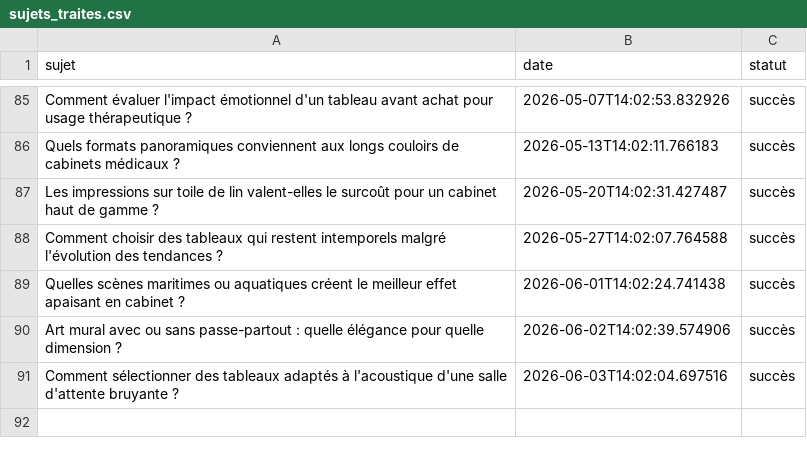
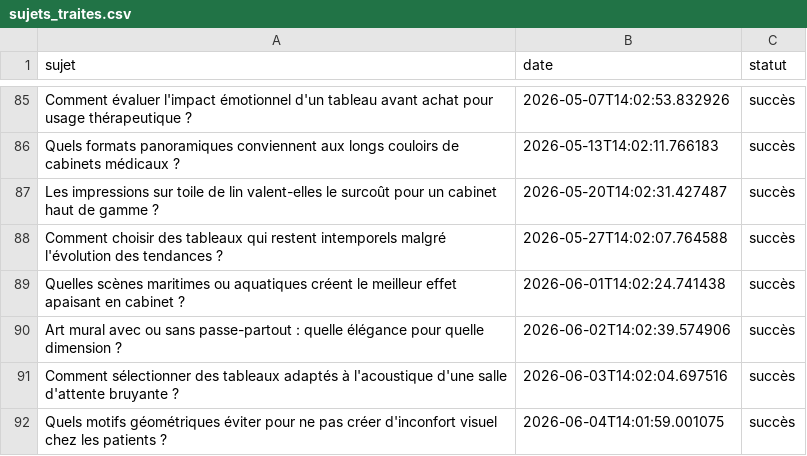
Before and after one commit to Metalosmose21/Cabinet-m-dical-2, a CSV file: sujets_traites.csv, drawn as a sheet; only a part is shown, gaps mark what is left out; the diff names each change by its address in the sheet, - before the commit and + after, or states it on an @@ line.

```diff
--- a/sujets_traites.csv
+++ b/sujets_traites.csv
+row 92: Quels motifs géométriques éviter pour ne pas créer d'inconfort visuel chez les patients ? | 2026-06-04T14:01:59.001075 | succès
```
Also changed, not shown: sujets.csv.
